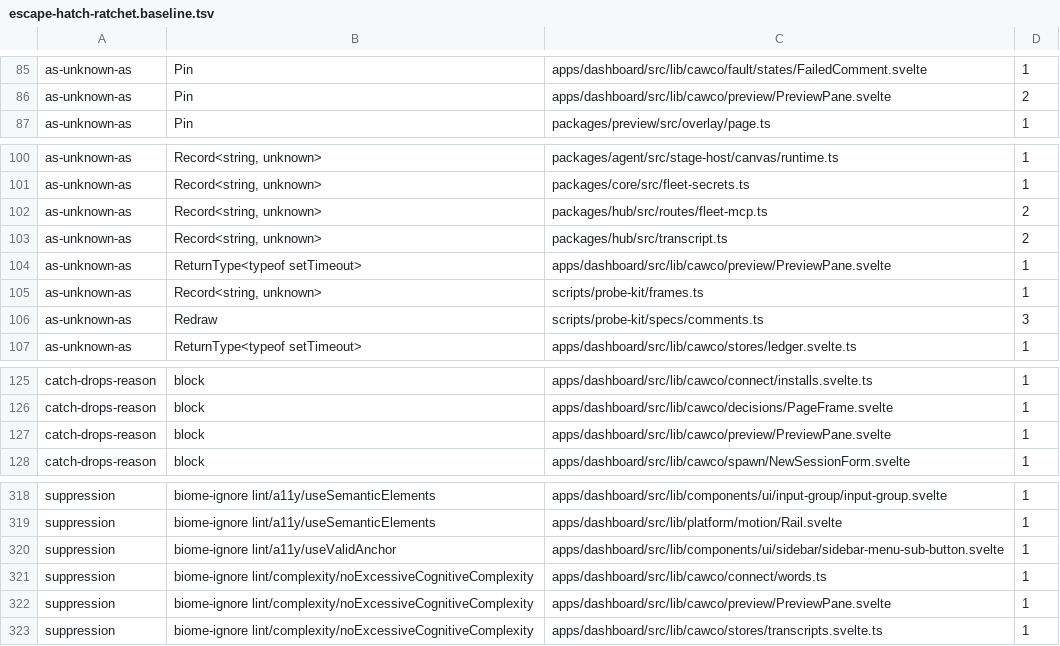
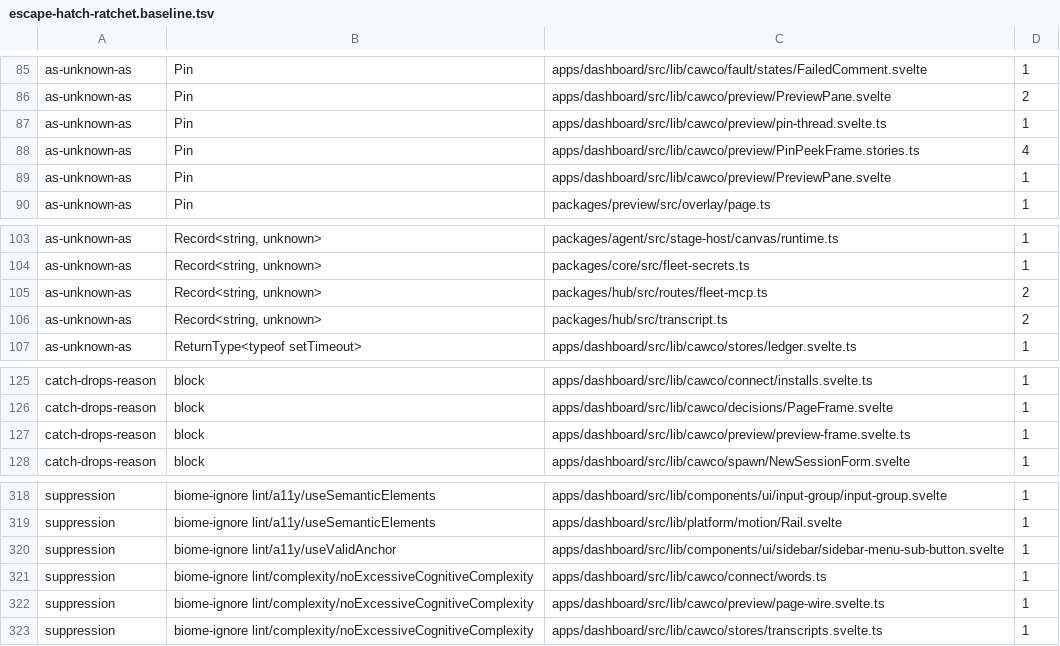
Before and after one commit to Bewinxed/cawco, a TSV file: scripts/escape-hatch-ratchet.baseline.tsv, drawn as a sheet; only a part is shown, gaps mark what is left out.

```diff
--- a/scripts/escape-hatch-ratchet.baseline.tsv
+++ b/scripts/escape-hatch-ratchet.baseline.tsv
@@ -86,2 +86,5 @@ as-unknown-as	Pin	apps/dashboard/src/lib/cawco/fault/states/FailedComment.svelte
 as-unknown-as	Pin	apps/dashboard/src/lib/cawco/preview/PreviewPane.svelte	2
+as-unknown-as	Pin	apps/dashboard/src/lib/cawco/preview/pin-thread.svelte.ts	1
+as-unknown-as	Pin	apps/dashboard/src/lib/cawco/preview/PinPeekFrame.stories.ts	4
+as-unknown-as	Pin	apps/dashboard/src/lib/cawco/preview/PreviewPane.svelte	1
 as-unknown-as	Pin	packages/preview/src/overlay/page.ts	1
@@ -103,5 +106,2 @@ as-unknown-as	Record<string, unknown>	packages/hub/src/routes/fleet-mcp.ts	2
 as-unknown-as	Record<string, unknown>	packages/hub/src/transcript.ts	2
-as-unknown-as	ReturnType<typeof setTimeout>	apps/dashboard/src/lib/cawco/preview/PreviewPane.svelte	1
-as-unknown-as	Record<string, unknown>	scripts/probe-kit/frames.ts	1
-as-unknown-as	Redraw	scripts/probe-kit/specs/comments.ts	3
 as-unknown-as	ReturnType<typeof setTimeout>	apps/dashboard/src/lib/cawco/stores/ledger.svelte.ts	1
@@ -126,3 +126,3 @@ catch-drops-reason	block	apps/dashboard/src/lib/cawco/connect/installs.svelte.ts
 catch-drops-reason	block	apps/dashboard/src/lib/cawco/decisions/PageFrame.svelte	1
-catch-drops-reason	block	apps/dashboard/src/lib/cawco/preview/PreviewPane.svelte	1
+catch-drops-reason	block	apps/dashboard/src/lib/cawco/preview/preview-frame.svelte.ts	1
 catch-drops-reason	block	apps/dashboard/src/lib/cawco/spawn/NewSessionForm.svelte	1
@@ -321,3 +321,3 @@ suppression	biome-ignore lint/a11y/useValidAnchor	apps/dashboard/src/lib/compone
 suppression	biome-ignore lint/complexity/noExcessiveCognitiveComplexity	apps/dashboard/src/lib/cawco/connect/words.ts	1
-suppression	biome-ignore lint/complexity/noExcessiveCognitiveComplexity	apps/dashboard/src/lib/cawco/preview/PreviewPane.svelte	1
+suppression	biome-ignore lint/complexity/noExcessiveCognitiveComplexity	apps/dashboard/src/lib/cawco/preview/page-wire.svelte.ts	1
 suppression	biome-ignore lint/complexity/noExcessiveCognitiveComplexity	apps/dashboard/src/lib/cawco/stores/transcripts.svelte.ts	1
```
Also changed, not shown: 5 other files.
